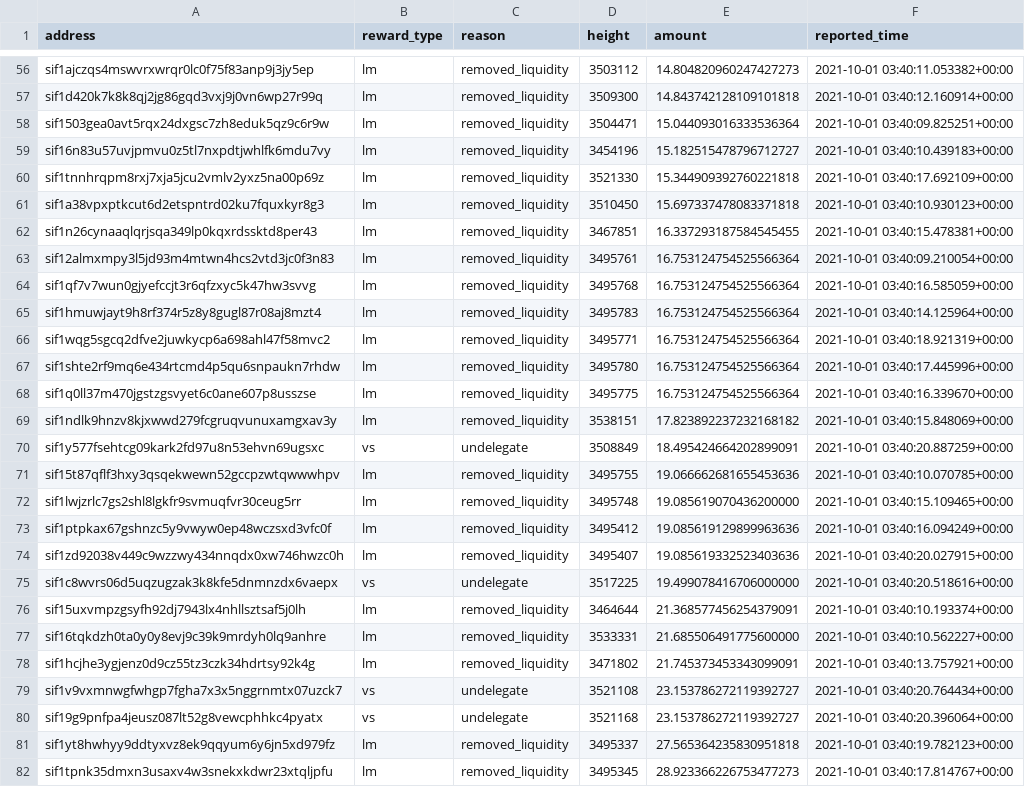
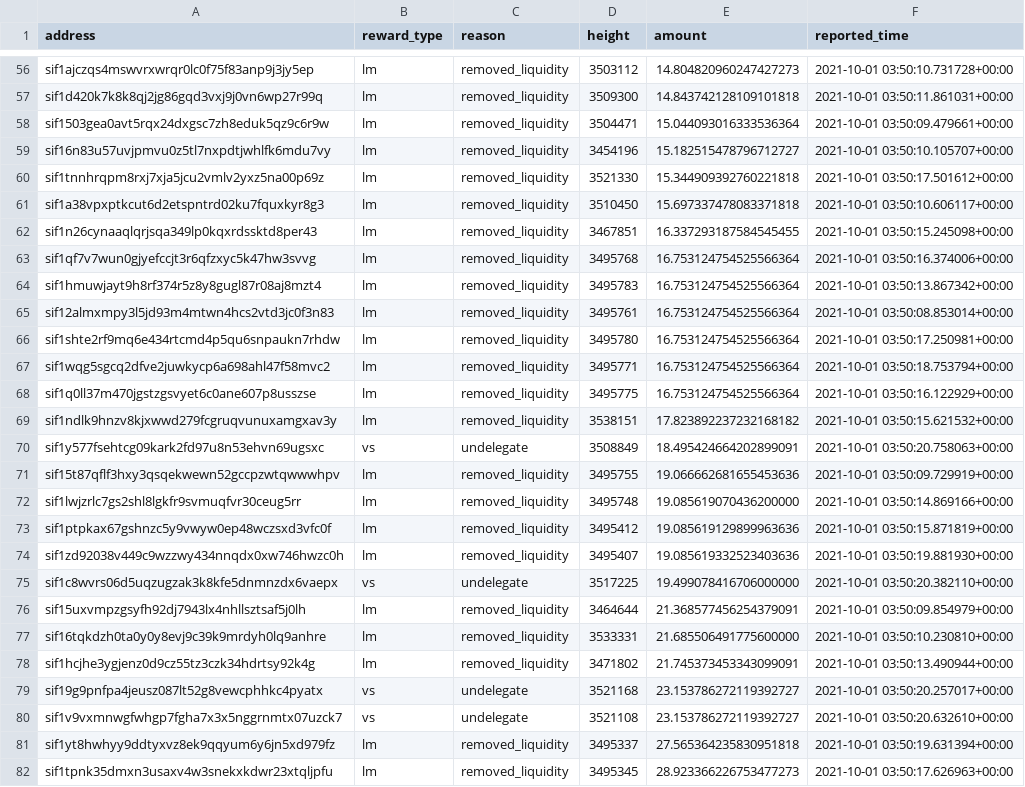
Before and after one commit to Sifchain/39_rewards, a CSV file: extracts/current_week_disqualified.csv, drawn as a sheet; only a part is shown, gaps mark what is left out; removed rows and columns are numbered as before the commit, all else as after; the diff covers the shown part only; the diff names each change by its address in the sheet, - before the commit and + after, or states it on an @@ line.

```diff
--- a/extracts/current_week_disqualified.csv
+++ b/extracts/current_week_disqualified.csv
-F56 (reported_time): 2021-10-01 03:40:11.053382+00:00
+F56 (reported_time): 2021-10-01 03:50:10.731728+00:00
-F57 (reported_time): 2021-10-01 03:40:12.160914+00:00
+F57 (reported_time): 2021-10-01 03:50:11.861031+00:00
-F58 (reported_time): 2021-10-01 03:40:09.825251+00:00
+F58 (reported_time): 2021-10-01 03:50:09.479661+00:00
-F59 (reported_time): 2021-10-01 03:40:10.439183+00:00
+F59 (reported_time): 2021-10-01 03:50:10.105707+00:00
-F60 (reported_time): 2021-10-01 03:40:17.692109+00:00
+F60 (reported_time): 2021-10-01 03:50:17.501612+00:00
-F61 (reported_time): 2021-10-01 03:40:10.930123+00:00
+F61 (reported_time): 2021-10-01 03:50:10.606117+00:00
-F62 (reported_time): 2021-10-01 03:40:15.478381+00:00
+F62 (reported_time): 2021-10-01 03:50:15.245098+00:00
-row 63: sif12almxmpy3l5jd93m4mtwn4hcs2vtd3jc0f3n83 | lm | removed_liquidity | 3495761 | 16.753124754525566364 | 2021-10-01 03:40:09.210054+00:00
-F63 (reported_time): 2021-10-01 03:40:16.585059+00:00
+F63 (reported_time): 2021-10-01 03:50:16.374006+00:00
-F64 (reported_time): 2021-10-01 03:40:14.125964+00:00
+F64 (reported_time): 2021-10-01 03:50:13.867342+00:00
-A65 (address): sif1wqg5sgcq2dfve2juwkycp6a698ahl47f58mvc2
+A65 (address): sif12almxmpy3l5jd93m4mtwn4hcs2vtd3jc0f3n83
-D65 (height): 3495771
+D65 (height): 3495761
-F65 (reported_time): 2021-10-01 03:40:18.921319+00:00
+F65 (reported_time): 2021-10-01 03:50:08.853014+00:00
-F66 (reported_time): 2021-10-01 03:40:17.445996+00:00
+F66 (reported_time): 2021-10-01 03:50:17.250981+00:00
+row 67: sif1wqg5sgcq2dfve2juwkycp6a698ahl47f58mvc2 | lm | removed_liquidity | 3495771 | 16.753124754525566364 | 2021-10-01 03:50:18.753794+00:00
-F68 (reported_time): 2021-10-01 03:40:16.339670+00:00
+F68 (reported_time): 2021-10-01 03:50:16.122929+00:00
-F69 (reported_time): 2021-10-01 03:40:15.848069+00:00
+F69 (reported_time): 2021-10-01 03:50:15.621532+00:00
-F70 (reported_time): 2021-10-01 03:40:20.887259+00:00
+F70 (reported_time): 2021-10-01 03:50:20.758063+00:00
-F71 (reported_time): 2021-10-01 03:40:10.070785+00:00
+F71 (reported_time): 2021-10-01 03:50:09.729919+00:00
-F72 (reported_time): 2021-10-01 03:40:15.109465+00:00
+F72 (reported_time): 2021-10-01 03:50:14.869166+00:00
-F73 (reported_time): 2021-10-01 03:40:16.094249+00:00
+F73 (reported_time): 2021-10-01 03:50:15.871819+00:00
-F74 (reported_time): 2021-10-01 03:40:20.027915+00:00
+F74 (reported_time): 2021-10-01 03:50:19.881930+00:00
-F75 (reported_time): 2021-10-01 03:40:20.518616+00:00
+F75 (reported_time): 2021-10-01 03:50:20.382110+00:00
-F76 (reported_time): 2021-10-01 03:40:10.193374+00:00
+F76 (reported_time): 2021-10-01 03:50:09.854979+00:00
-F77 (reported_time): 2021-10-01 03:40:10.562227+00:00
+F77 (reported_time): 2021-10-01 03:50:10.230810+00:00
-F78 (reported_time): 2021-10-01 03:40:13.757921+00:00
+F78 (reported_time): 2021-10-01 03:50:13.490944+00:00
-row 79: sif1v9vxmnwgfwhgp7fgha7x3x5nggrnmtx07uzck7 | vs | undelegate | 3521108 | 23.153786272119392727 | 2021-10-01 03:40:20.764434+00:00
-F79 (reported_time): 2021-10-01 03:40:20.396064+00:00
+F79 (reported_time): 2021-10-01 03:50:20.257017+00:00
+row 80: sif1v9vxmnwgfwhgp7fgha7x3x5nggrnmtx07uzck7 | vs | undelegate | 3521108 | 23.153786272119392727 | 2021-10-01 03:50:20.632610+00:00
-F81 (reported_time): 2021-10-01 03:40:19.782123+00:00
+F81 (reported_time): 2021-10-01 03:50:19.631394+00:00
-F82 (reported_time): 2021-10-01 03:40:17.814767+00:00
+F82 (reported_time): 2021-10-01 03:50:17.626963+00:00
```
Also changed, not shown: 75 edited cells elsewhere in this file, extracts/current_qualified.csv.
